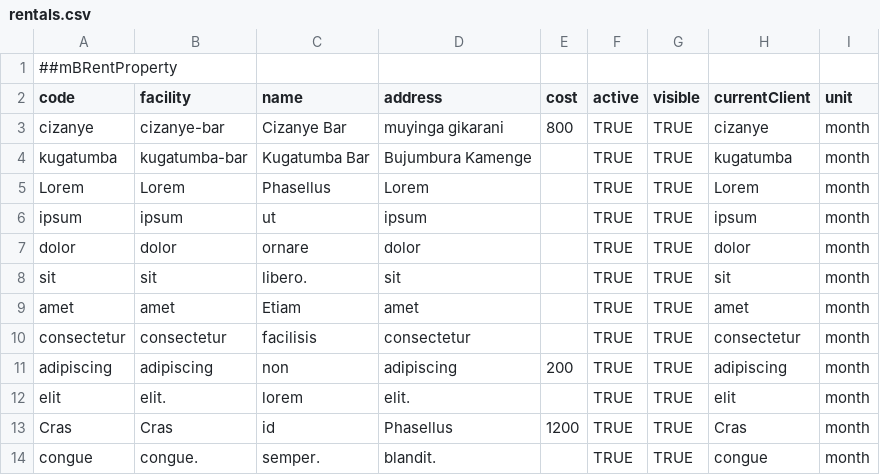
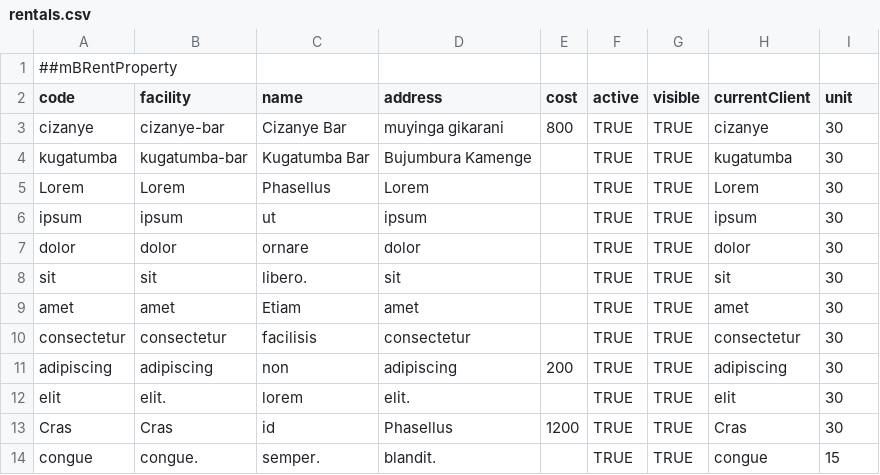
Before and after one commit to nindaba/uburaro, a CSV file: patches/current/rentals.csv, drawn as a sheet.

```diff
--- a/patches/current/rentals.csv
+++ b/patches/current/rentals.csv
@@ -2,13 +2,13 @@
 code;facility;name;address;cost;active;visible;currentClient;unit
-cizanye;cizanye-bar;Cizanye Bar;muyinga gikarani;800;TRUE;TRUE;cizanye;month
-kugatumba;kugatumba-bar;Kugatumba Bar;Bujumbura Kamenge;;TRUE;TRUE;kugatumba;month
-Lorem;Lorem;Phasellus;Lorem;;TRUE;TRUE;Lorem;month
-ipsum;ipsum;ut;ipsum;;TRUE;TRUE;ipsum;month
-dolor;dolor;ornare;dolor;;TRUE;TRUE;dolor;month
-sit;sit;libero.;sit;;TRUE;TRUE;sit;month
-amet;amet;Etiam;amet;;TRUE;TRUE;amet;month
-consectetur;consectetur;facilisis;consectetur;;TRUE;TRUE;consectetur;month
-adipiscing;adipiscing;non;adipiscing;200;TRUE;TRUE;adipiscing;month
-elit;elit.;lorem;elit.;;TRUE;TRUE;elit;month
-Cras;Cras;id;Phasellus;1200;TRUE;TRUE;Cras;month
-congue;congue.;semper.;blandit.;;TRUE;TRUE;congue;month
+cizanye;cizanye-bar;Cizanye Bar;muyinga gikarani;800;TRUE;TRUE;cizanye;30
+kugatumba;kugatumba-bar;Kugatumba Bar;Bujumbura Kamenge;;TRUE;TRUE;kugatumba;30
+Lorem;Lorem;Phasellus;Lorem;;TRUE;TRUE;Lorem;30
+ipsum;ipsum;ut;ipsum;;TRUE;TRUE;ipsum;30
+dolor;dolor;ornare;dolor;;TRUE;TRUE;dolor;30
+sit;sit;libero.;sit;;TRUE;TRUE;sit;30
+amet;amet;Etiam;amet;;TRUE;TRUE;amet;30
+consectetur;consectetur;facilisis;consectetur;;TRUE;TRUE;consectetur;30
+adipiscing;adipiscing;non;adipiscing;200;TRUE;TRUE;adipiscing;30
+elit;elit.;lorem;elit.;;TRUE;TRUE;elit;30
+Cras;Cras;id;Phasellus;1200;TRUE;TRUE;Cras;30
+congue;congue.;semper.;blandit.;;TRUE;TRUE;congue;15
```
Also changed, not shown: 19 other files.
